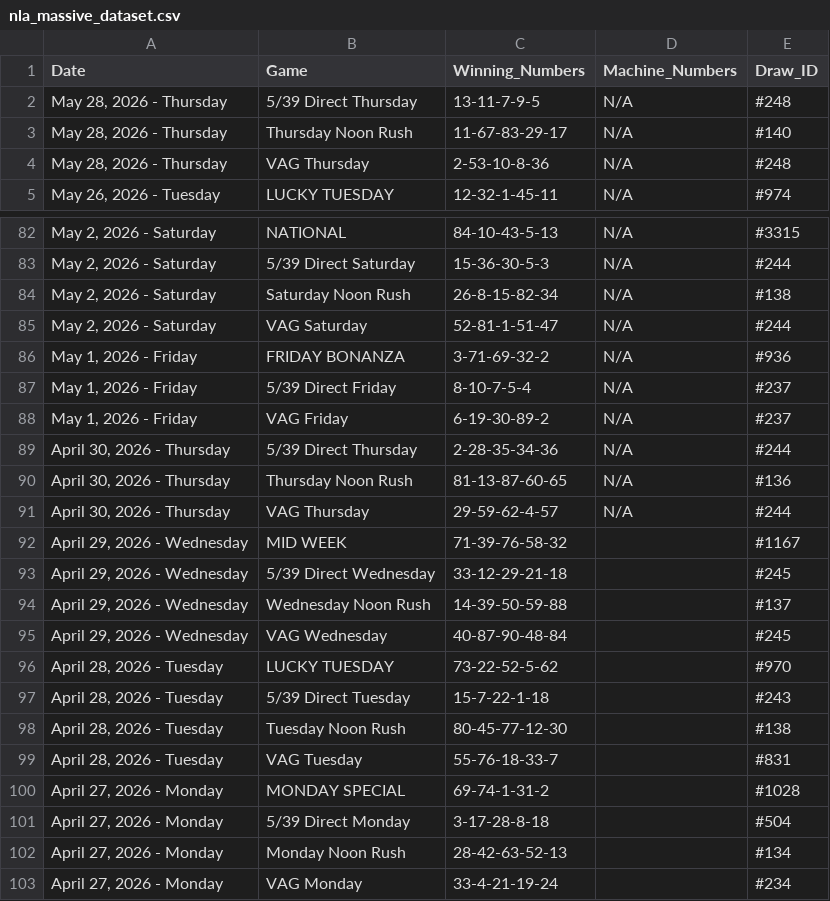
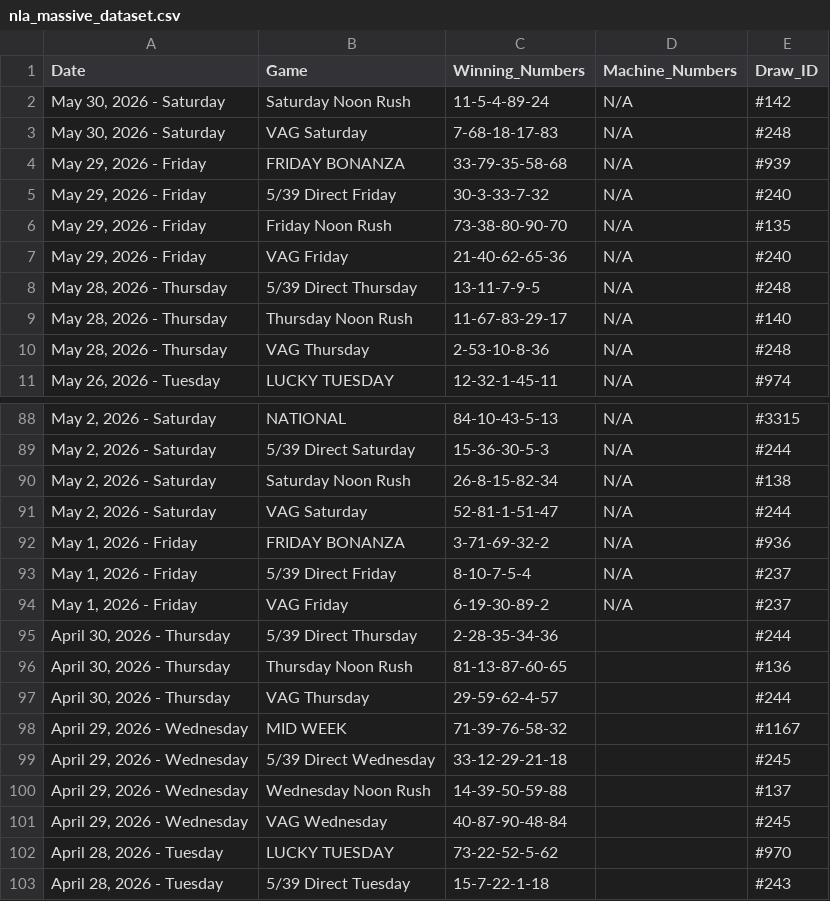
Before and after one commit to mrstephan404-hue/nla-data-repo, a CSV file: nla_massive_dataset.csv, drawn as a sheet; only a part is shown, gaps mark what is left out; the shorter side is filled out with more unchanged rows.

```diff
--- a/nla_massive_dataset.csv
+++ b/nla_massive_dataset.csv
@@ -1,2 +1,8 @@
 Date,Game,Winning_Numbers,Machine_Numbers,Draw_ID
+"May 30, 2026 - Saturday",Saturday Noon Rush,11-5-4-89-24,N/A,#142
+"May 30, 2026 - Saturday",VAG Saturday,7-68-18-17-83,N/A,#248
+"May 29, 2026 - Friday",FRIDAY BONANZA,33-79-35-58-68,N/A,#939
+"May 29, 2026 - Friday",5/39 Direct Friday,30-3-33-7-32,N/A,#240
+"May 29, 2026 - Friday",Friday Noon Rush,73-38-80-90-70,N/A,#135
+"May 29, 2026 - Friday",VAG Friday,21-40-62-65-36,N/A,#240
 "May 28, 2026 - Thursday",5/39 Direct Thursday,13-11-7-9-5,N/A,#248
@@ -88,5 +94,5 @@ Date,Game,Winning_Numbers,Machine_Numbers,Draw_ID
 "May 1, 2026 - Friday",VAG Friday,6-19-30-89-2,N/A,#237
-"April 30, 2026 - Thursday",5/39 Direct Thursday,2-28-35-34-36,N/A,#244
-"April 30, 2026 - Thursday",Thursday Noon Rush,81-13-87-60-65,N/A,#136
-"April 30, 2026 - Thursday",VAG Thursday,29-59-62-4-57,N/A,#244
+"April 30, 2026 - Thursday",5/39 Direct Thursday,2-28-35-34-36,,#244
+"April 30, 2026 - Thursday",Thursday Noon Rush,81-13-87-60-65,,#136
+"April 30, 2026 - Thursday",VAG Thursday,29-59-62-4-57,,#244
 "April 29, 2026 - Wednesday",MID WEEK,71-39-76-58-32,,#1167
```
